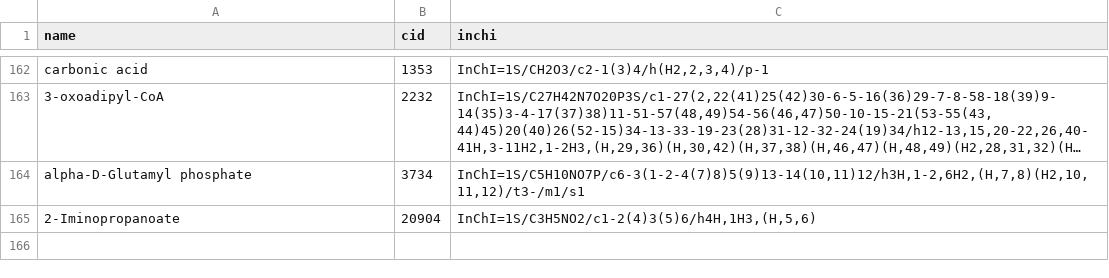
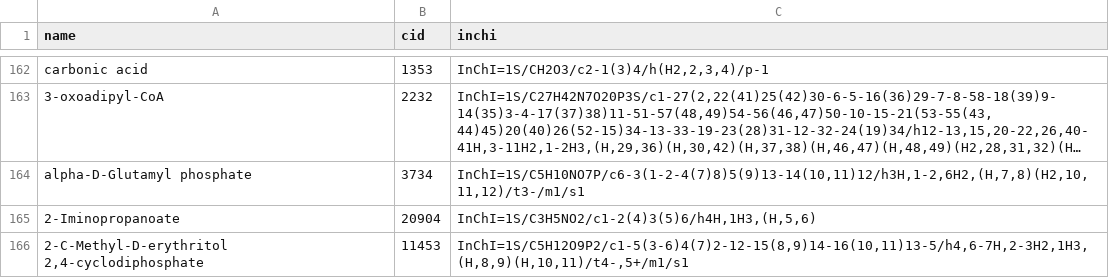
Before and after one commit to eladnoor/component-contribution, a TSV file: data/kegg_additions.tsv, drawn as a sheet; only a part is shown, gaps mark what is left out; long unchanged cells end in …; the diff names each change by its address in the sheet, - before the commit and + after, or states it on an @@ line.

```diff
--- a/data/kegg_additions.tsv
+++ b/data/kegg_additions.tsv
+row 166: 2-C-Methyl-D-erythritol 2,4-cyclodiphosphate | 11453 | InChI=1S/C5H12O9P2/c1-5(3-6)4(7)2-12-15(8,9)14-16(10,11)13-5/h4,6-7H,2-3H2,1H3,(H,8,9)(H,10,11)/t4-,5+/m1/s1
```
Also changed, not shown: 5 other files.
